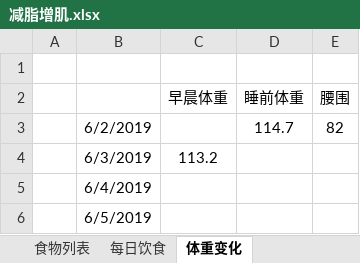
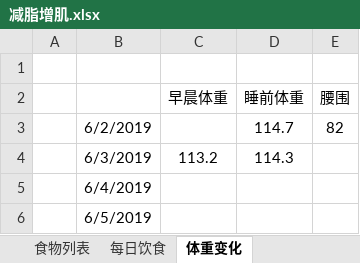
Before and after one commit to sudoli/fitness, an Excel workbook: 减脂增肌.xlsx, sheet 体重变化, drawn as a sheet; only a part is shown; values as stored, in another font and other column widths than the file's, no borders; the diff names each change by its address in the sheet, - before the commit and + after, or states it on an @@ line.

```diff
--- a/减脂增肌.xlsx (sheet 体重变化)
+++ b/减脂增肌.xlsx (sheet 体重变化)
-D4 (睡前体重): (empty)
+D4 (睡前体重): 114.3
```
Also changed, not shown: sheet 每日饮食, sheet 食物列表, formulas that keep their value, charts or pictures.
